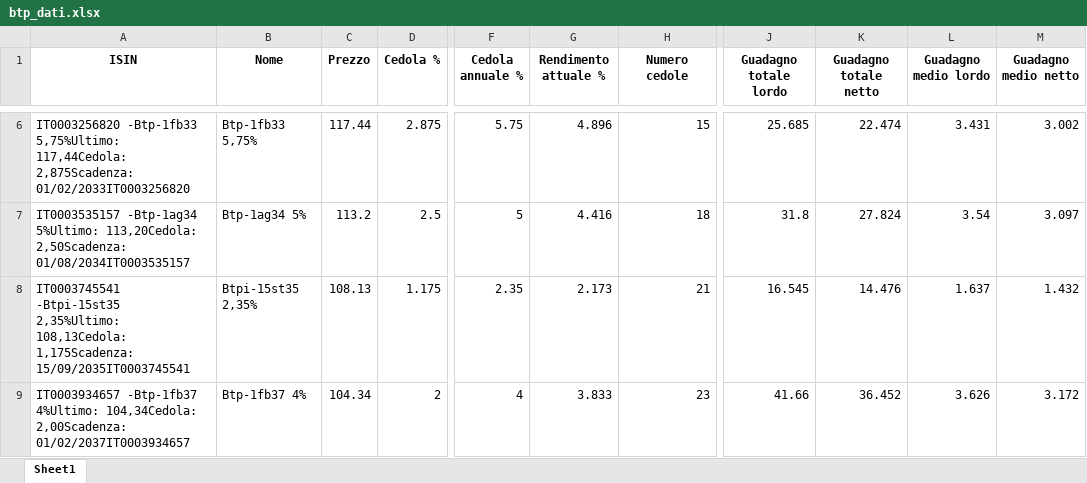
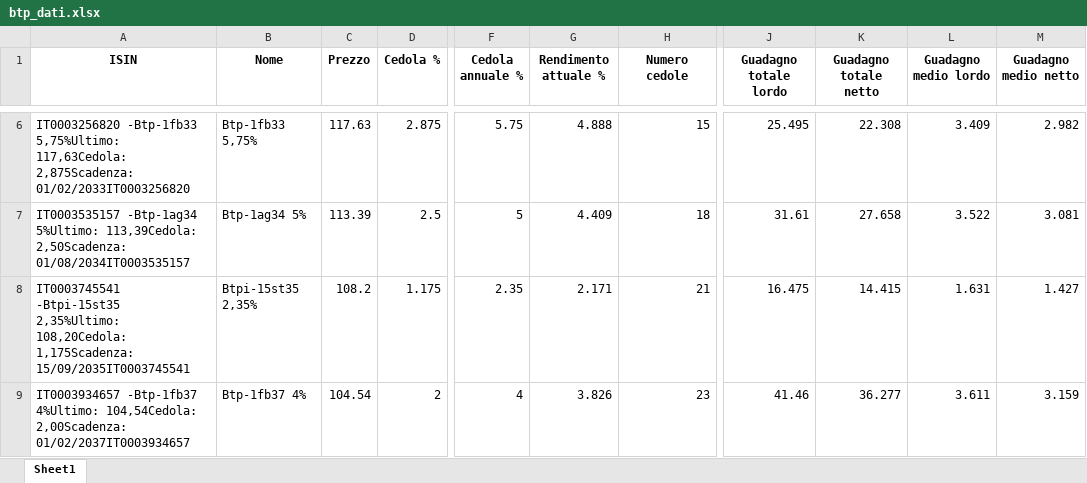
Before and after one commit to DonatelloPuliatti/redazionefatture, an Excel workbook: btp_dati.xlsx, sheet Sheet1, drawn as a sheet; only a part is shown, gaps mark what is left out; values as stored, in another font and other column widths than the file's, no borders; the diff covers the shown part only; the diff names each change by its address in the sheet, - before the commit and + after, or states it on an @@ line.

```diff
--- a/btp_dati.xlsx (sheet Sheet1)
+++ b/btp_dati.xlsx (sheet Sheet1)
-A6 (ISIN): …-Btp-1fb33 5,75%Ultimo: 117,44Cedola: 2,875Scadenza: 01/02/2033IT0003256820
+A6 (ISIN): …-Btp-1fb33 5,75%Ultimo: 117,63Cedola: 2,875Scadenza: 01/02/2033IT0003256820
-C6 (Prezzo): 117.44
+C6 (Prezzo): 117.63
-G6 (Rendimento attuale %): 4.896
+G6 (Rendimento attuale %): 4.888
-J6 (Guadagno totale lordo): 25.685
+J6 (Guadagno totale lordo): 25.495
-K6 (Guadagno totale netto): 22.474
+K6 (Guadagno totale netto): 22.308
-L6 (Guadagno medio lordo): 3.431
+L6 (Guadagno medio lordo): 3.409
-M6 (Guadagno medio netto): 3.002
+M6 (Guadagno medio netto): 2.982
-A7 (ISIN): …-Btp-1ag34 5%Ultimo: 113,20Cedola: 2,50Scadenza: 01/08/2034IT0003535157
+A7 (ISIN): …-Btp-1ag34 5%Ultimo: 113,39Cedola: 2,50Scadenza: 01/08/2034IT0003535157
-C7 (Prezzo): 113.2
+C7 (Prezzo): 113.39
-G7 (Rendimento attuale %): 4.416
+G7 (Rendimento attuale %): 4.409
-J7 (Guadagno totale lordo): 31.8
+J7 (Guadagno totale lordo): 31.61
-K7 (Guadagno totale netto): 27.824
+K7 (Guadagno totale netto): 27.658
-L7 (Guadagno medio lordo): 3.54
+L7 (Guadagno medio lordo): 3.522
-M7 (Guadagno medio netto): 3.097
+M7 (Guadagno medio netto): 3.081
-A8 (ISIN): …-Btpi-15st35 2,35%Ultimo: 108,13Cedola: 1,175Scadenza: 15/09/2035IT0003745541
+A8 (ISIN): …-Btpi-15st35 2,35%Ultimo: 108,20Cedola: 1,175Scadenza: 15/09/2035IT0003745541
-C8 (Prezzo): 108.13
+C8 (Prezzo): 108.2
-G8 (Rendimento attuale %): 2.173
+G8 (Rendimento attuale %): 2.171
-J8 (Guadagno totale lordo): 16.545
+J8 (Guadagno totale lordo): 16.475
-K8 (Guadagno totale netto): 14.476
+K8 (Guadagno totale netto): 14.415
-L8 (Guadagno medio lordo): 1.637
+L8 (Guadagno medio lordo): 1.631
-M8 (Guadagno medio netto): 1.432
+M8 (Guadagno medio netto): 1.427
-A9 (ISIN): …-Btp-1fb37 4%Ultimo: 104,34Cedola: 2,00Scadenza: 01/02/2037IT0003934657
+A9 (ISIN): …-Btp-1fb37 4%Ultimo: 104,54Cedola: 2,00Scadenza: 01/02/2037IT0003934657
-C9 (Prezzo): 104.34
+C9 (Prezzo): 104.54
-G9 (Rendimento attuale %): 3.833
+G9 (Rendimento attuale %): 3.826
-J9 (Guadagno totale lordo): 41.66
+J9 (Guadagno totale lordo): 41.46
-K9 (Guadagno totale netto): 36.452
+K9 (Guadagno totale netto): 36.277
-L9 (Guadagno medio lordo): 3.626
+L9 (Guadagno medio lordo): 3.611
-M9 (Guadagno medio netto): 3.172
+M9 (Guadagno medio netto): 3.159
```
Also changed, not shown: 1 removed row and 878 edited cells elsewhere in this sheet, 3 other files.
